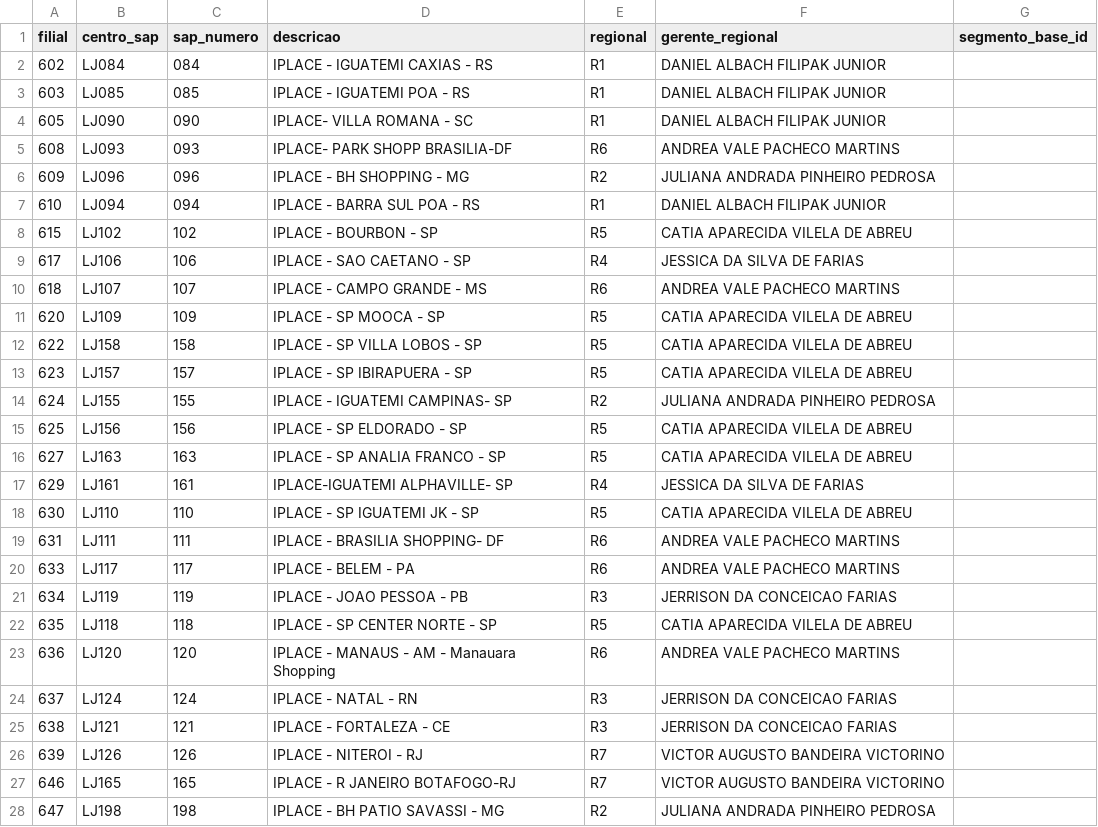
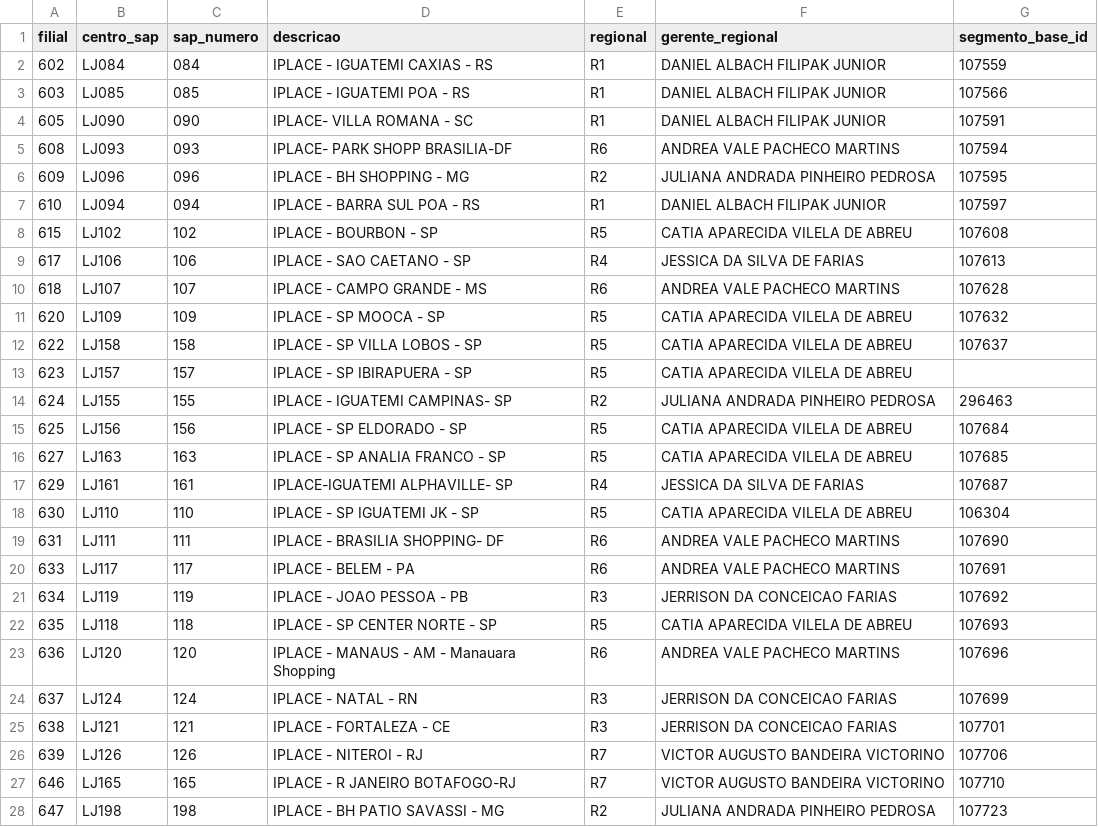
Before and after one commit to fernandobecker-cloud/Calendario, a CSV file: backend/data/mapeamento_lojas_sap.csv, drawn as a sheet; only a part is shown; the diff covers the shown part only.

```diff
--- a/backend/data/mapeamento_lojas_sap.csv
+++ b/backend/data/mapeamento_lojas_sap.csv
@@ -1,12 +1,12 @@
 filial,centro_sap,sap_numero,descricao,regional,gerente_regional,segmento_base_id
-602,LJ084,084,IPLACE - IGUATEMI CAXIAS - RS,R1,DANIEL ALBACH FILIPAK JUNIOR
-603,LJ085,085,IPLACE - IGUATEMI POA - RS,R1,DANIEL ALBACH FILIPAK JUNIOR
-605,LJ090,090,IPLACE- VILLA ROMANA - SC,R1,DANIEL ALBACH FILIPAK JUNIOR
-608,LJ093,093,IPLACE- PARK SHOPP BRASILIA-DF,R6,ANDREA VALE PACHECO MARTINS
-609,LJ096,096,IPLACE - BH SHOPPING - MG,R2,JULIANA ANDRADA PINHEIRO PEDROSA
-610,LJ094,094,IPLACE - BARRA SUL POA - RS,R1,DANIEL ALBACH FILIPAK JUNIOR
-615,LJ102,102,IPLACE - BOURBON - SP,R5,CATIA APARECIDA VILELA DE ABREU
-617,LJ106,106,IPLACE - SAO CAETANO - SP,R4,JESSICA DA SILVA DE FARIAS
-618,LJ107,107,IPLACE - CAMPO GRANDE - MS,R6,ANDREA VALE PACHECO MARTINS
-620,LJ109,109,IPLACE - SP MOOCA - SP,R5,CATIA APARECIDA VILELA DE ABREU
-622,LJ158,158,IPLACE - SP VILLA LOBOS - SP,R5,CATIA APARECIDA VILELA DE ABREU
+602,LJ084,084,IPLACE - IGUATEMI CAXIAS - RS,R1,DANIEL ALBACH FILIPAK JUNIOR,107559
+603,LJ085,085,IPLACE - IGUATEMI POA - RS,R1,DANIEL ALBACH FILIPAK JUNIOR,107566
+605,LJ090,090,IPLACE- VILLA ROMANA - SC,R1,DANIEL ALBACH FILIPAK JUNIOR,107591
+608,LJ093,093,IPLACE- PARK SHOPP BRASILIA-DF,R6,ANDREA VALE PACHECO MARTINS,107594
+609,LJ096,096,IPLACE - BH SHOPPING - MG,R2,JULIANA ANDRADA PINHEIRO PEDROSA,107595
+610,LJ094,094,IPLACE - BARRA SUL POA - RS,R1,DANIEL ALBACH FILIPAK JUNIOR,107597
+615,LJ102,102,IPLACE - BOURBON - SP,R5,CATIA APARECIDA VILELA DE ABREU,107608
+617,LJ106,106,IPLACE - SAO CAETANO - SP,R4,JESSICA DA SILVA DE FARIAS,107613
+618,LJ107,107,IPLACE - CAMPO GRANDE - MS,R6,ANDREA VALE PACHECO MARTINS,107628
+620,LJ109,109,IPLACE - SP MOOCA - SP,R5,CATIA APARECIDA VILELA DE ABREU,107632
+622,LJ158,158,IPLACE - SP VILLA LOBOS - SP,R5,CATIA APARECIDA VILELA DE ABREU,107637
@@ -14,15 +14,15 @@ filial,centro_sap,sap_numero,descricao,regional,gerente_regional,segmento_base_i
-624,LJ155,155,IPLACE - IGUATEMI CAMPINAS- SP,R2,JULIANA ANDRADA PINHEIRO PEDROSA
-625,LJ156,156,IPLACE - SP ELDORADO - SP,R5,CATIA APARECIDA VILELA DE ABREU
-627,LJ163,163,IPLACE - SP ANALIA FRANCO - SP,R5,CATIA APARECIDA VILELA DE ABREU
-629,LJ161,161,IPLACE-IGUATEMI ALPHAVILLE- SP,R4,JESSICA DA SILVA DE FARIAS
-630,LJ110,110,IPLACE - SP IGUATEMI JK - SP,R5,CATIA APARECIDA VILELA DE ABREU
-631,LJ111,111,IPLACE - BRASILIA SHOPPING- DF,R6,ANDREA VALE PACHECO MARTINS
-633,LJ117,117,IPLACE - BELEM - PA,R6,ANDREA VALE PACHECO MARTINS
-634,LJ119,119,IPLACE - JOAO PESSOA - PB,R3,JERRISON DA CONCEICAO FARIAS
-635,LJ118,118,IPLACE - SP CENTER NORTE - SP,R5,CATIA APARECIDA VILELA DE ABREU
-636,LJ120,120,IPLACE - MANAUS - AM - Manauara Shopping,R6,ANDREA VALE PACHECO MARTINS
-637,LJ124,124,IPLACE - NATAL - RN,R3,JERRISON DA CONCEICAO FARIAS
-638,LJ121,121,IPLACE - FORTALEZA - CE,R3,JERRISON DA CONCEICAO FARIAS
-639,LJ126,126,IPLACE - NITEROI - RJ,R7,VICTOR AUGUSTO BANDEIRA VICTORINO
-646,LJ165,165,IPLACE - R JANEIRO BOTAFOGO-RJ,R7,VICTOR AUGUSTO BANDEIRA VICTORINO
-647,LJ198,198,IPLACE - BH PATIO SAVASSI - MG,R2,JULIANA ANDRADA PINHEIRO PEDROSA
+624,LJ155,155,IPLACE - IGUATEMI CAMPINAS- SP,R2,JULIANA ANDRADA PINHEIRO PEDROSA,296463
+625,LJ156,156,IPLACE - SP ELDORADO - SP,R5,CATIA APARECIDA VILELA DE ABREU,107684
+627,LJ163,163,IPLACE - SP ANALIA FRANCO - SP,R5,CATIA APARECIDA VILELA DE ABREU,107685
+629,LJ161,161,IPLACE-IGUATEMI ALPHAVILLE- SP,R4,JESSICA DA SILVA DE FARIAS,107687
+630,LJ110,110,IPLACE - SP IGUATEMI JK - SP,R5,CATIA APARECIDA VILELA DE ABREU,106304
+631,LJ111,111,IPLACE - BRASILIA SHOPPING- DF,R6,ANDREA VALE PACHECO MARTINS,107690
+633,LJ117,117,IPLACE - BELEM - PA,R6,ANDREA VALE PACHECO MARTINS,107691
+634,LJ119,119,IPLACE - JOAO PESSOA - PB,R3,JERRISON DA CONCEICAO FARIAS,107692
+635,LJ118,118,IPLACE - SP CENTER NORTE - SP,R5,CATIA APARECIDA VILELA DE ABREU,107693
+636,LJ120,120,IPLACE - MANAUS - AM - Manauara Shopping,R6,ANDREA VALE PACHECO MARTINS,107696
+637,LJ124,124,IPLACE - NATAL - RN,R3,JERRISON DA CONCEICAO FARIAS,107699
+638,LJ121,121,IPLACE - FORTALEZA - CE,R3,JERRISON DA CONCEICAO FARIAS,107701
+639,LJ126,126,IPLACE - NITEROI - RJ,R7,VICTOR AUGUSTO BANDEIRA VICTORINO,107706
+646,LJ165,165,IPLACE - R JANEIRO BOTAFOGO-RJ,R7,VICTOR AUGUSTO BANDEIRA VICTORINO,107710
+647,LJ198,198,IPLACE - BH PATIO SAVASSI - MG,R2,JULIANA ANDRADA PINHEIRO PEDROSA,107723
```
Also changed, not shown: 62 edited cells elsewhere in this file.
